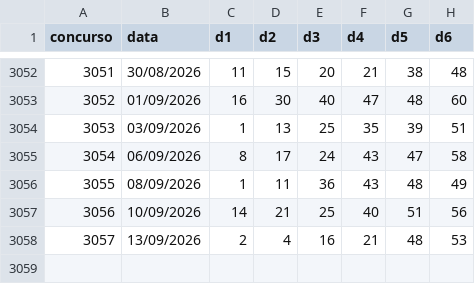
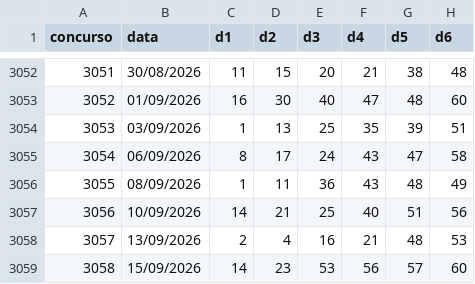
Before and after one commit to andreyoshimura/mega-engine, a CSV file: data/results/megasena.csv, drawn as a sheet; only a part is shown, gaps mark what is left out.

```diff
--- a/data/results/megasena.csv
+++ b/data/results/megasena.csv
@@ -3058 +3058,2 @@ concurso,data,d1,d2,d3,d4,d5,d6
 3057,13/09/2026,2,4,16,21,48,53
+3058,15/09/2026,14,23,53,56,57,60
```
Also changed, not shown: data/features/dezenas.csv, 2 other files.
